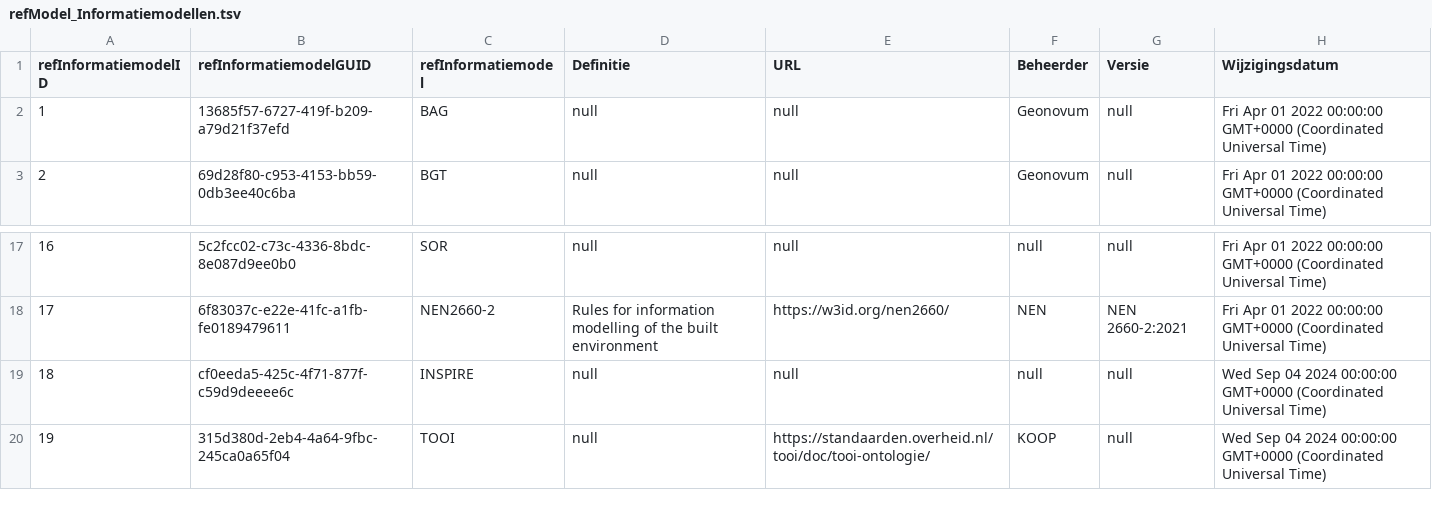
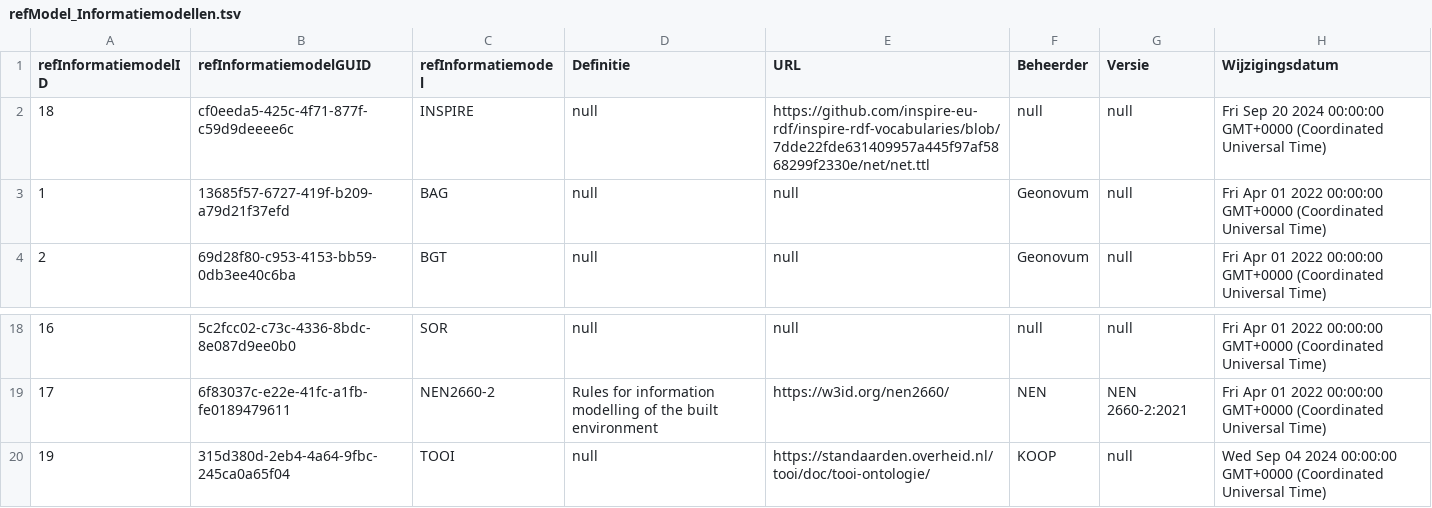
Before and after one commit to Stichting-CROW/imbor-development, a TSV file: data/tsv/refModel_Informatiemodellen.tsv, drawn as a sheet; only a part is shown, gaps mark what is left out; removed rows and columns are numbered as before the commit, all else as after; the diff names each change by its address in the sheet, - before the commit and + after, or states it on an @@ line.

```diff
--- a/data/tsv/refModel_Informatiemodellen.tsv
+++ b/data/tsv/refModel_Informatiemodellen.tsv
+row 2: 18 | cf0eeda5-425c-4f71-877f-c59d9deeee6c | INSPIRE | null | https://github.com/inspire-eu-rdf/inspire-rdf-vocabularies/blob/7dde22fde631409957a445f97af5868299f2330e/net/net.ttl | null | null | Fri Sep 20 2024 00:00:00 GMT+0000 (Coordinated Universal Time)
-row 19: 18 | cf0eeda5-425c-4f71-877f-c59d9deeee6c | INSPIRE | null | null | null | null | Wed Sep 04 2024 00:00:00 GMT+0000 (Coordinated Universal Time)
```
Also changed, not shown: data/tsv/refModel_Attributen.tsv, data/tsv/refModel_Objecttypen.tsv.
